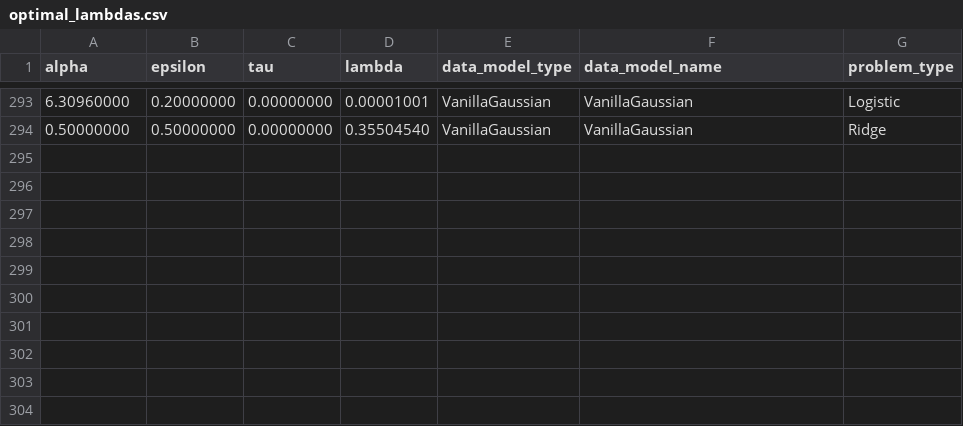
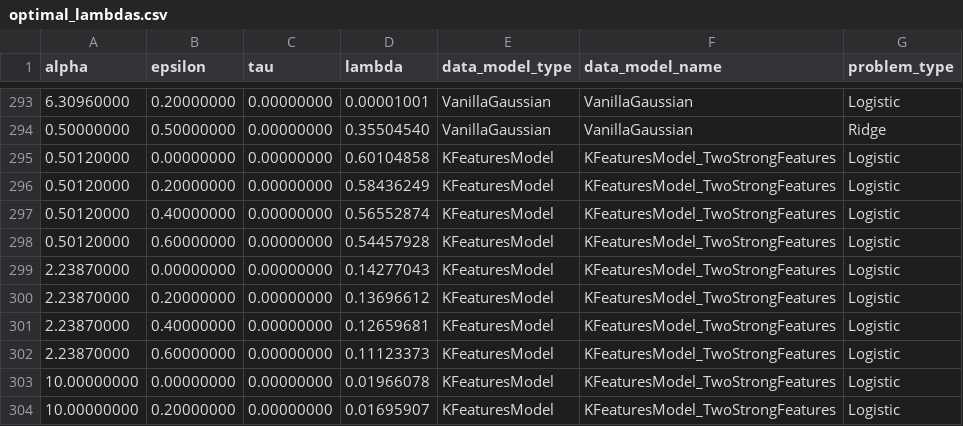
Before and after one commit to Yezat/TPIV---Logistic-Classification, a CSV file: experiments/optimal_lambdas.csv, drawn as a sheet; only a part is shown, gaps mark what is left out.

```diff
--- a/experiments/optimal_lambdas.csv
+++ b/experiments/optimal_lambdas.csv
@@ -294 +294,11 @@ alpha,epsilon,tau,lambda,data_model_type,data_model_name,problem_type
 0.50000000,0.50000000,0.00000000,0.35504540,VanillaGaussian,VanillaGaussian,Ridge
+0.50120000,0.00000000,0.00000000,0.60104858,KFeaturesModel,KFeaturesModel_TwoStrongFeatures,Logistic
+0.50120000,0.20000000,0.00000000,0.58436249,KFeaturesModel,KFeaturesModel_TwoStrongFeatures,Logistic
+0.50120000,0.40000000,0.00000000,0.56552874,KFeaturesModel,KFeaturesModel_TwoStrongFeatures,Logistic
+0.50120000,0.60000000,0.00000000,0.54457928,KFeaturesModel,KFeaturesModel_TwoStrongFeatures,Logistic
+2.23870000,0.00000000,0.00000000,0.14277043,KFeaturesModel,KFeaturesModel_TwoStrongFeatures,Logistic
+2.23870000,0.20000000,0.00000000,0.13696612,KFeaturesModel,KFeaturesModel_TwoStrongFeatures,Logistic
+2.23870000,0.40000000,0.00000000,0.12659681,KFeaturesModel,KFeaturesModel_TwoStrongFeatures,Logistic
+2.23870000,0.60000000,0.00000000,0.11123373,KFeaturesModel,KFeaturesModel_TwoStrongFeatures,Logistic
+10.00000000,0.00000000,0.00000000,0.01966078,KFeaturesModel,KFeaturesModel_TwoStrongFeatures,Logistic
+10.00000000,0.20000000,0.00000000,0.01695907,KFeaturesModel,KFeaturesModel_TwoStrongFeatures,Logistic
```
Also changed, not shown: 9 other files.
